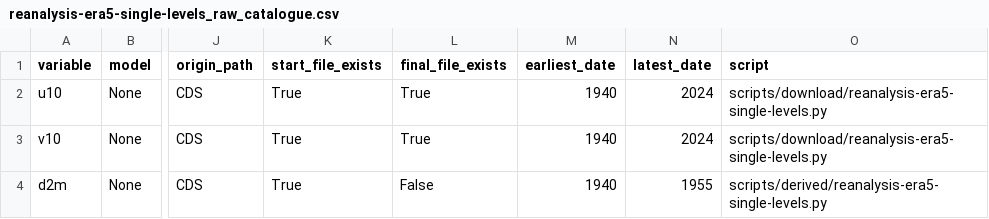
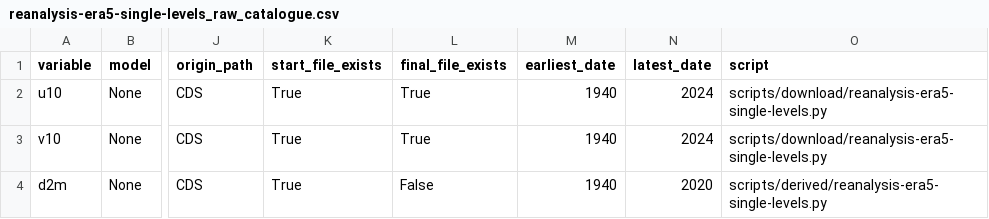
Before and after one commit to SantanderMetGroup/c3s-cds, a CSV file: catalogues/catalogues/reanalysis-era5-single-levels_raw_catalogue.csv, drawn as a sheet; only a part is shown, gaps mark what is left out; the diff names each change by its address in the sheet, - before the commit and + after, or states it on an @@ line.

```diff
--- a/catalogues/catalogues/reanalysis-era5-single-levels_raw_catalogue.csv
+++ b/catalogues/catalogues/reanalysis-era5-single-levels_raw_catalogue.csv
-N4 (latest_date): 1955
+N4 (latest_date): 2020
```
Also changed, not shown: 3 other files.
